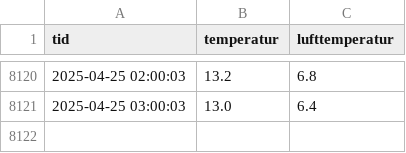
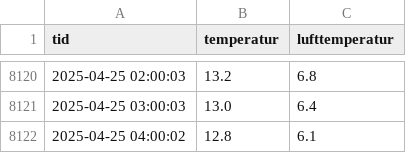
Before and after one commit to hausnes/nordnes-sjobad, a CSV file: temperatur.csv, drawn as a sheet; only a part is shown, gaps mark what is left out.

Commit message:
Oppdatert temperatur: Fri 25 Apr 04:01:01 CEST 2025

```diff
--- a/temperatur.csv
+++ b/temperatur.csv
@@ -8121 +8121,2 @@ tid,temperatur,lufttemperatur
 2025-04-25 03:00:03,13.0,6.4
+2025-04-25 04:00:02,12.8,6.1
```
